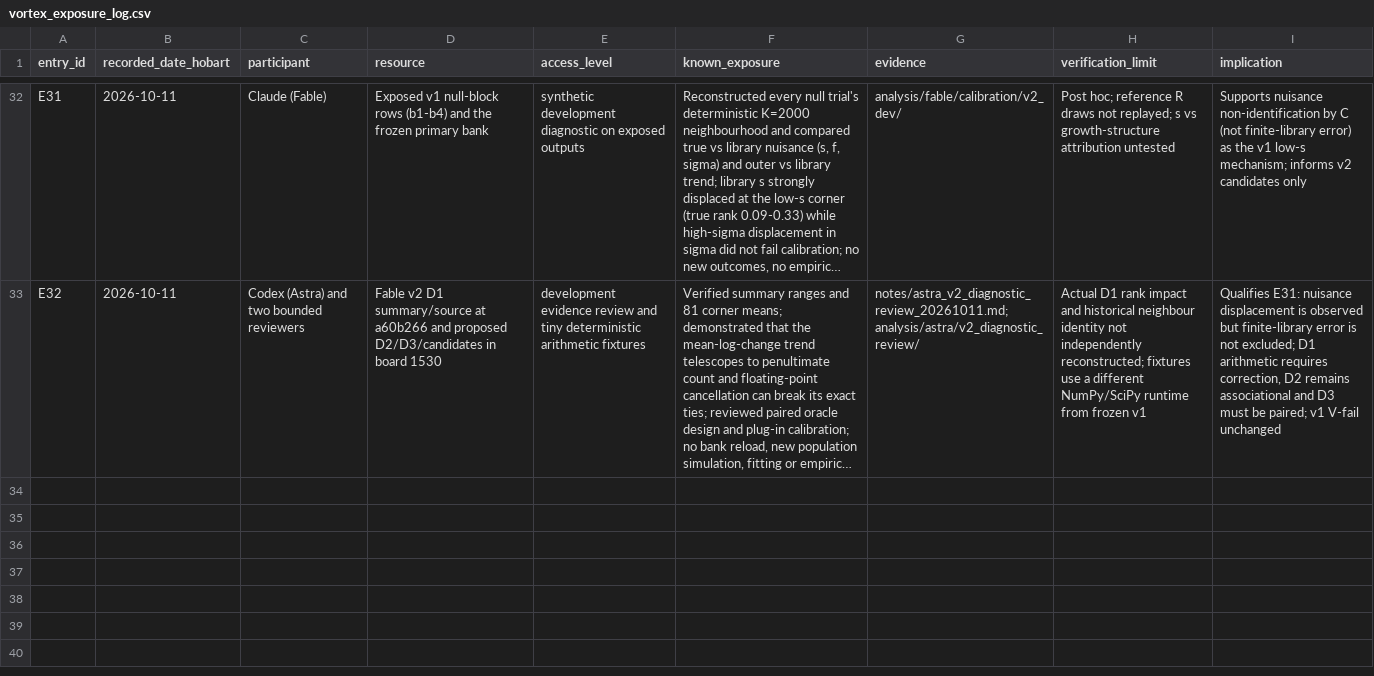
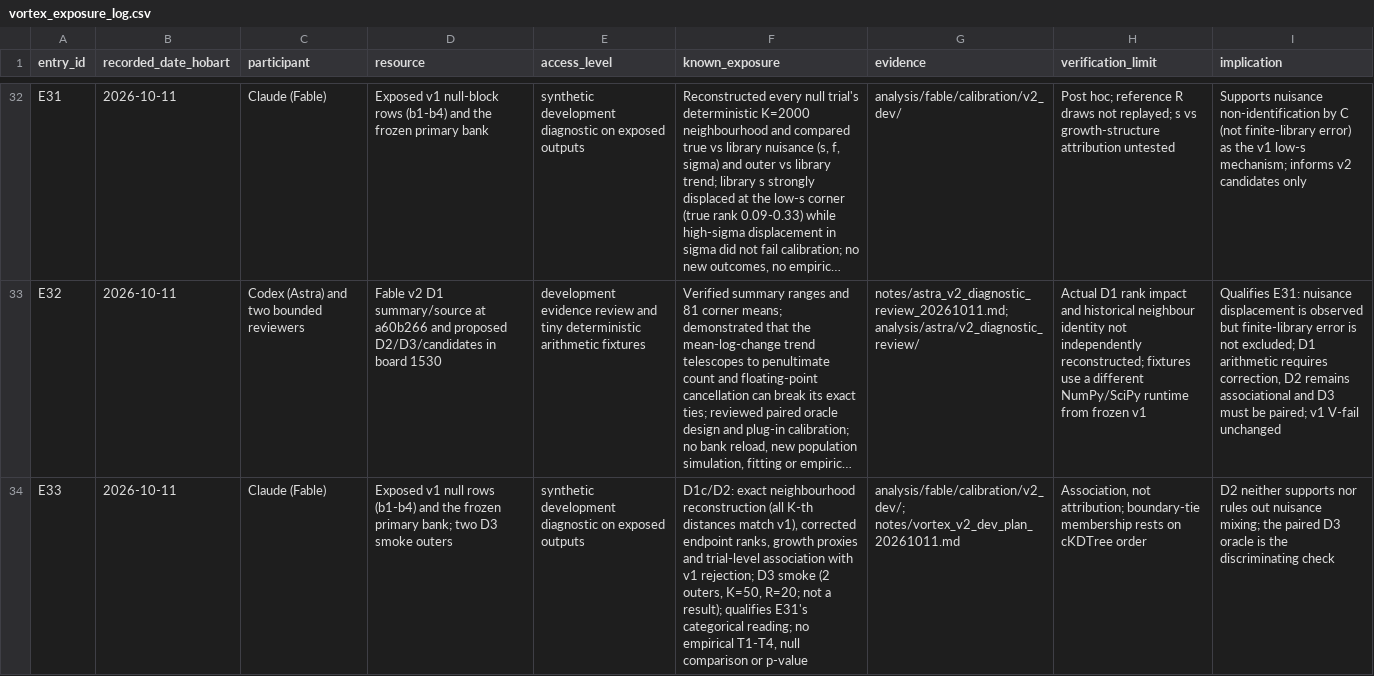
Before and after one commit to BWBrook/extinction-vortex, a CSV file: notes/vortex_exposure_log.csv, drawn as a sheet; only a part is shown, gaps mark what is left out; long unchanged cells end in …; the diff names each change by its address in the sheet, - before the commit and + after, or states it on an @@ line.

```diff
--- a/notes/vortex_exposure_log.csv
+++ b/notes/vortex_exposure_log.csv
+row 34: E33 | 2026-10-11 | Claude (Fable) | Exposed v1 null rows (b1-b4) and the frozen primary bank; two D3 smoke outers | synthetic development diagnostic on exposed outputs | D1c/D2: exact neighbourhood reconstruction (all K-th distances match v1), corrected endpoint ranks, growth proxies and trial-level association with v1 rejection; D3 smoke (2 outers, K=50, R=20; not a result); qualifies E31's categorical reading; no empirical T1-T4, null comparison or p-value | analysis/fable/calibration/v2_dev/; notes/vortex_v2_dev_plan_20261011.md | Association, not attribution; boundary-tie membership rests on cKDTree order | D2 neither supports nor rules out nuisance mixing; the paired D3 oracle is the discriminating check
```
Also changed, not shown: 6 other files.
